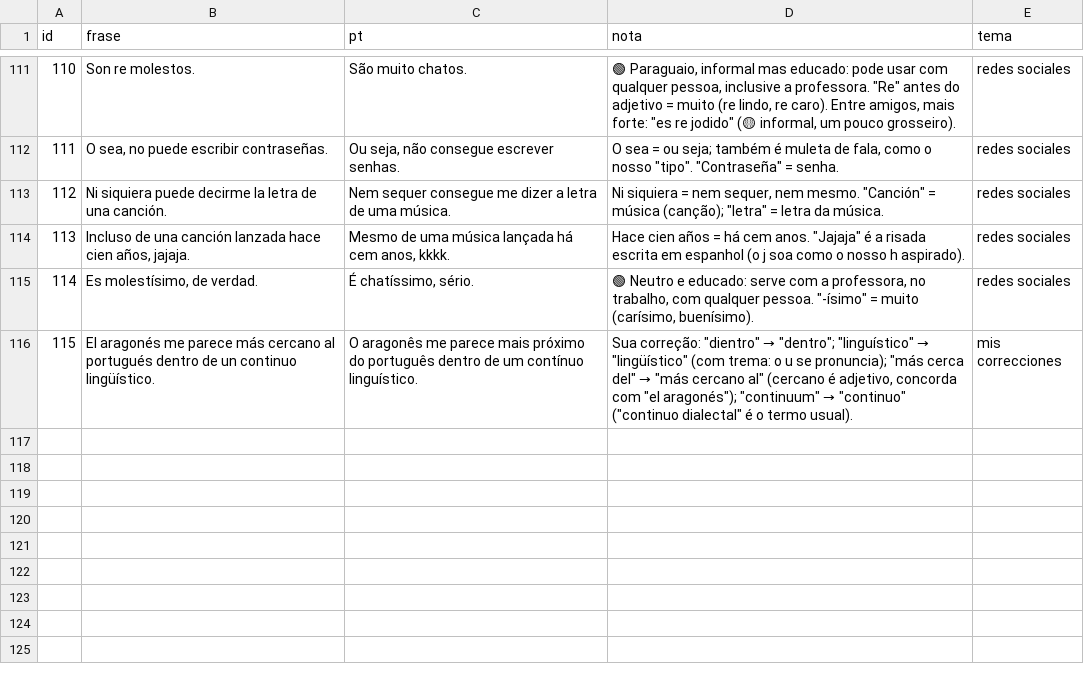
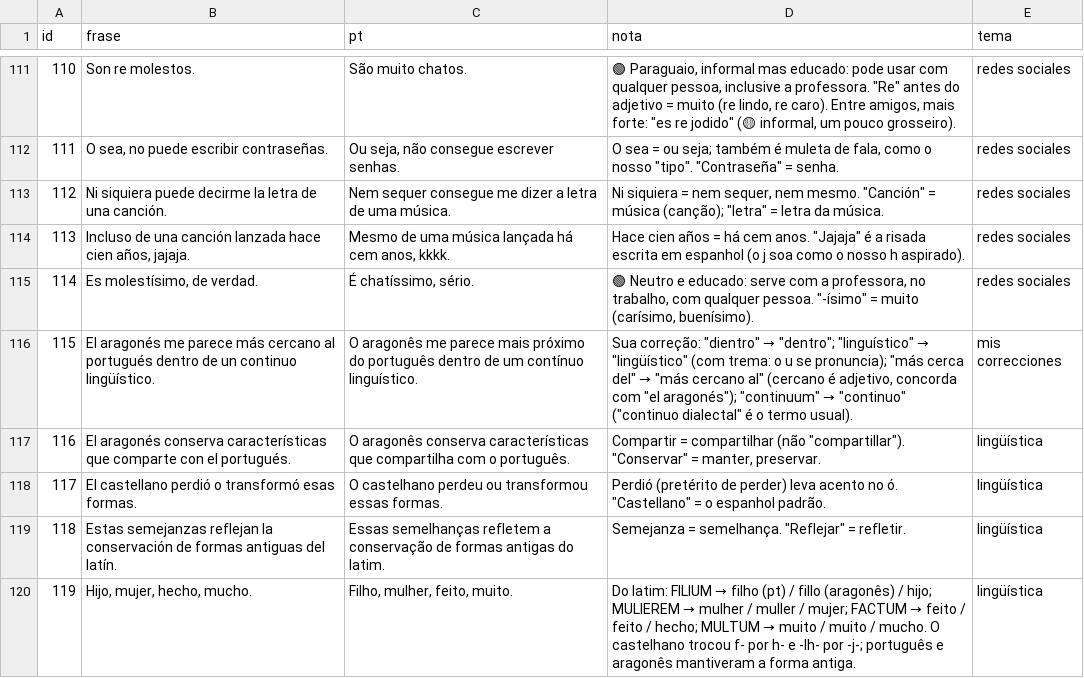
Before and after one commit to Christianmmsaguiar/Projeto-Paraguai.-, a TSV file: idiomas/espanhol-paraguaio.tsv, drawn as a sheet; only a part is shown, gaps mark what is left out.

```diff
--- a/idiomas/espanhol-paraguaio.tsv
+++ b/idiomas/espanhol-paraguaio.tsv
@@ -116 +116,5 @@ id	frase	pt	nota	tema
 115	El aragonés me parece más cercano al portugués dentro de un continuo lingüístico.	O aragonês me parece mais próximo do português dentro de um contínuo linguístico.	Sua correção: "dientro" → "dentro"; "linguístico" → "lingüístico" (com trema: o u se pronuncia); "más cerca del" → "más cercano al" (cercano é adjetivo, concorda com "el aragonés"); "continuum" → "continuo" ("continuo dialectal" é o termo usual).	mis correcciones
+116	El aragonés conserva características que comparte con el portugués.	O aragonês conserva características que compartilha com o português.	"Compartir" = compartilhar (não "compartillar"). "Conservar" = manter, preservar.	lingüística
+117	El castellano perdió o transformó esas formas.	O castelhano perdeu ou transformou essas formas.	"Perdió" (pretérito de perder) leva acento no ó. "Castellano" = o espanhol padrão.	lingüística
+118	Estas semejanzas reflejan la conservación de formas antiguas del latín.	Essas semelhanças refletem a conservação de formas antigas do latim.	"Semejanza" = semelhança. "Reflejar" = refletir.	lingüística
+119	Hijo, mujer, hecho, mucho.	Filho, mulher, feito, muito.	Do latim: FILIUM → filho (pt) / fillo (aragonês) / hijo; MULIEREM → mulher / muller / mujer; FACTUM → feito / feito / hecho; MULTUM → muito / muito / mucho. O castelhano trocou f- por h- e -lh- por -j-; português e aragonês mantiveram a forma antiga.	lingüística
```
